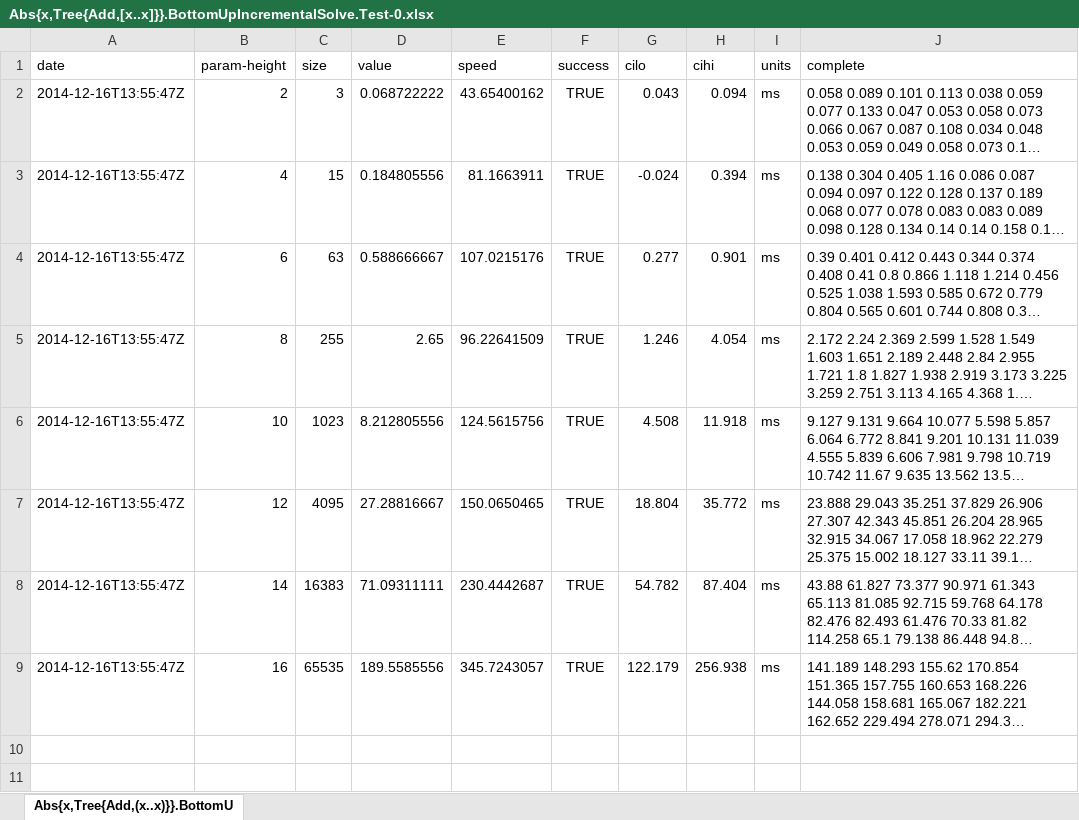
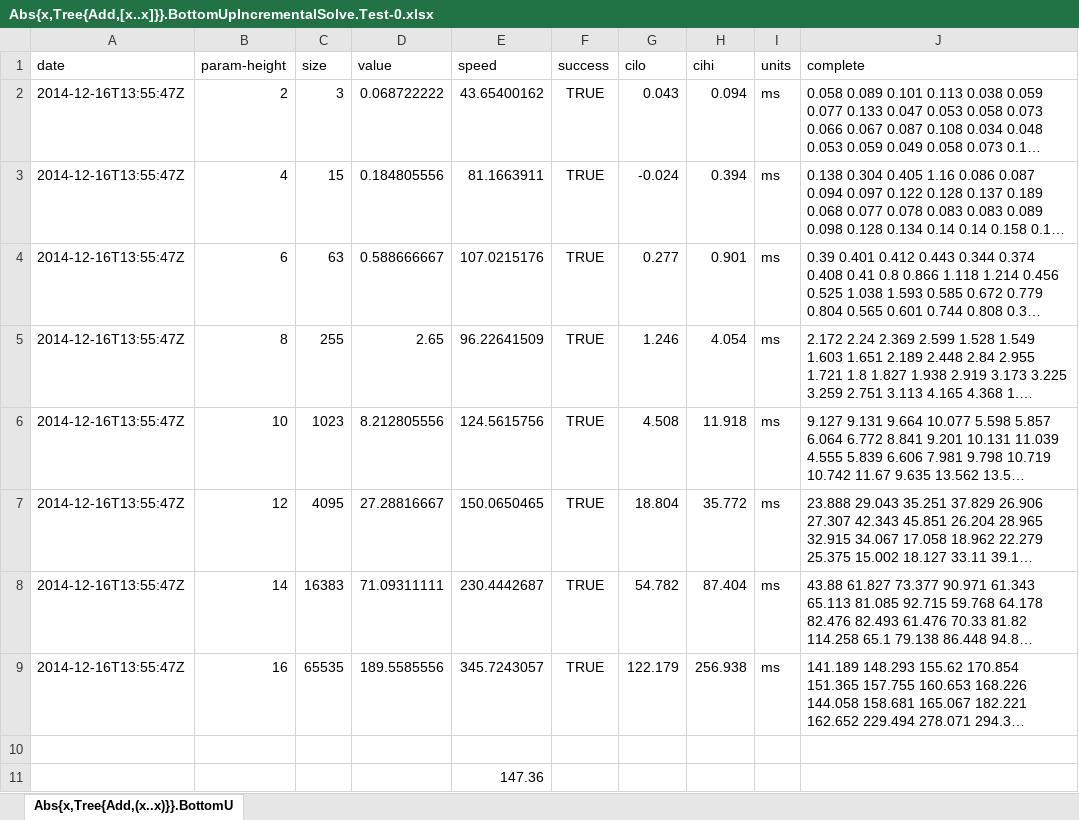
Before and after one commit to seba--/incremental, an Excel workbook: typecheck/benchmark/nonincremental_16_BU2/Abs{x,Tree{Add,[x..x]}}.BottomUpIncrementalSolve.Test-0.xlsx, sheet Abs{x,Tree{Add,(x..x)}}.BottomU, drawn as a sheet; long unchanged cells end in …; values as stored, in another font and other column widths than the file's, no borders; the diff names each change by its address in the sheet, - before the commit and + after, or states it on an @@ line.

```diff
--- a/typecheck/benchmark/nonincremental_16_BU2/Abs{x,Tree{Add,[x..x]}}.BottomUpIncrementalSolve.Test-0.xlsx (sheet Abs{x,Tree{Add,(x..x)}}.BottomU)
+++ b/typecheck/benchmark/nonincremental_16_BU2/Abs{x,Tree{Add,[x..x]}}.BottomUpIncrementalSolve.Test-0.xlsx (sheet Abs{x,Tree{Add,(x..x)}}.BottomU)
+row 10: (empty)
+row 11:  |  |  |  | 147.36
```
Also changed, not shown: typecheck/benchmark/nonincremental_16_BU1/Tree{Add,[1..n]}.BottomUpSolveEnd.Test-0.xlsx, typecheck/benchmark/nonincremental_16_BU3/Abs{x,Tree{Add,[x..x]}}.BottomUpEagerSubst.Test-1.xlsx, 40 other files.
